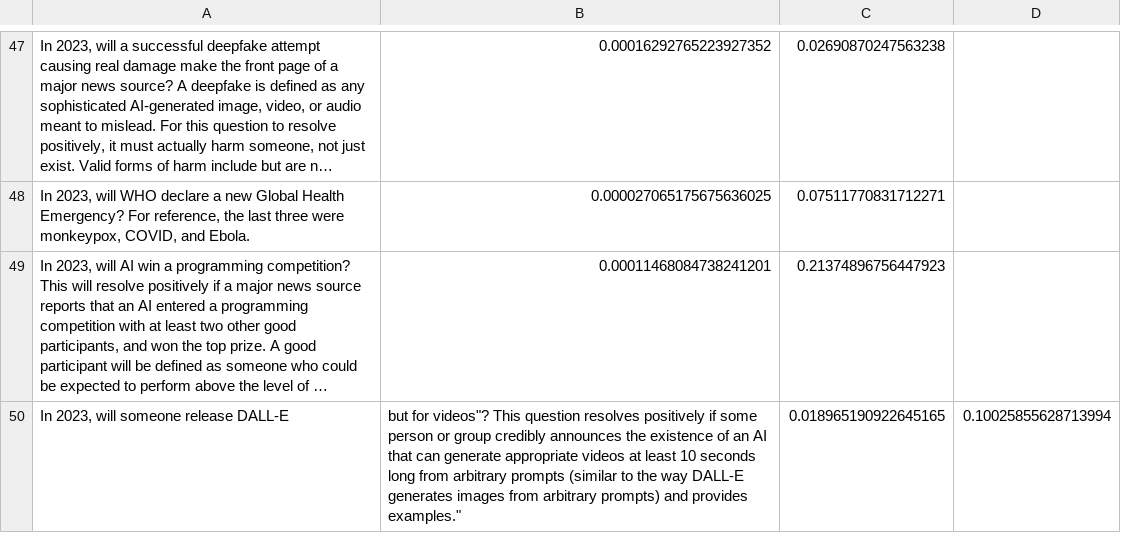
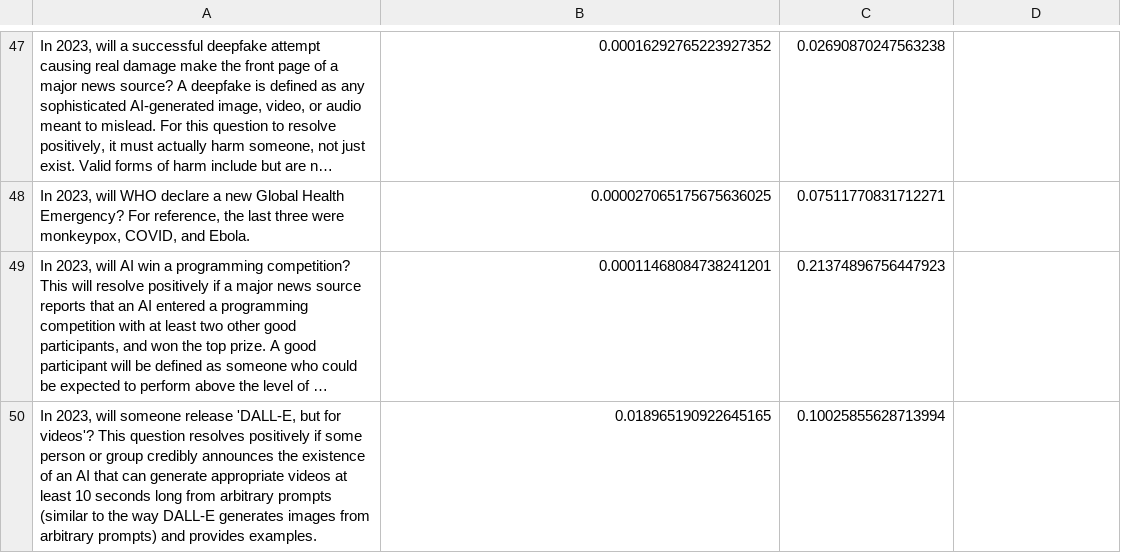
Before and after one commit to quantified-uncertainty/gpt-predictions, a CSV file: data/forecasts.csv, drawn as a sheet; only a part is shown, gaps mark what is left out; long unchanged cells end in …; removed rows and columns are numbered as before the commit, all else as after; the diff names each change by its address in the sheet, - before the commit and + after, or states it on an @@ line.

Commit message:
fix: csv typo II

```diff
--- a/data/forecasts.csv
+++ b/data/forecasts.csv
-row 50: In 2023, will someone release DALL-E | but for videos"? This question resolves positively if some person or group credibly announces the existence of an AI that can generate appropriate videos at least 10 seconds long from arbitrary prompts (similar to the way DALL-E generates images from arbitrary prompts) and provides examples." | 0.018965190922645165 | 0.10025855628713994
+row 50: In 2023, will someone release 'DALL-E, but for videos'? This question resolves positively if some person or group credibly announces the existence of an AI that can generate appropriate videos at least 10 seconds long from arbitrary prompts (similar to the way DALL-E generates images from arbitrary prompts) and provides examples. | 0.018965190922645165 | 0.10025855628713994
```
